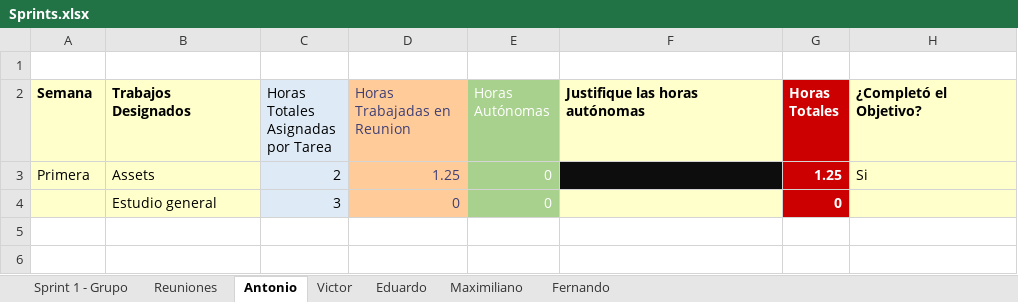
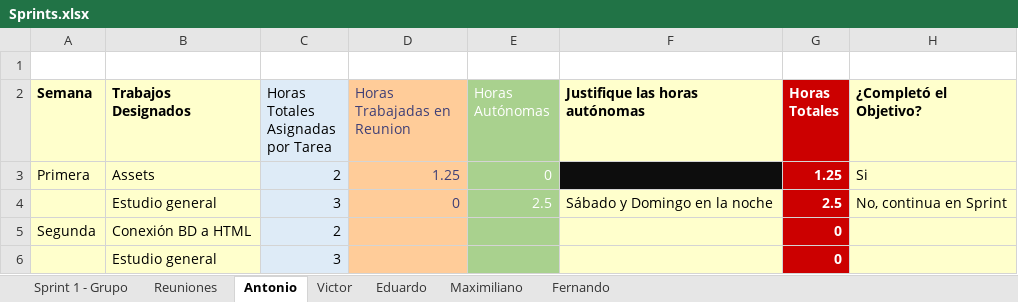
Before and after one commit to DarAkus1420/FCUD, an Excel workbook: Documentos/Sprints.xlsx, sheet Antonio, drawn as a sheet; values as stored, in another font and other column widths than the file's, no borders; table styles not drawn; addresses are those after the commit; the diff names each change by its address in the sheet, - before the commit and + after, or states it on an @@ line.

Commit message:
Actualizado el documento de los Sprints
Con lo realizado durante la reunión

```diff
--- a/Documentos/Sprints.xlsx (sheet Antonio)
+++ b/Documentos/Sprints.xlsx (sheet Antonio)
+row 4:  | Estudio general | 3 | 0 | 2.5 | Sábado y Domingo en la noche | 2.5 | No, continua en Sprint
+row 5: Segunda | Conexión BD a HTML | 2 |  |  |  | 0
-D6 (Horas Trabajadas en Reunion): 0
+D6 (Horas Trabajadas en Reunion): (empty)
-E6 (Horas Autónomas): 0
+E6 (Horas Autónomas): (empty)
```
Also changed, not shown: sheet Sprint 1 - Grupo, sheet Victor, sheet Fernando, sheet Reuniones, sheet Eduardo, sheet Maximiliano, formulas that keep their value, charts or pictures.
